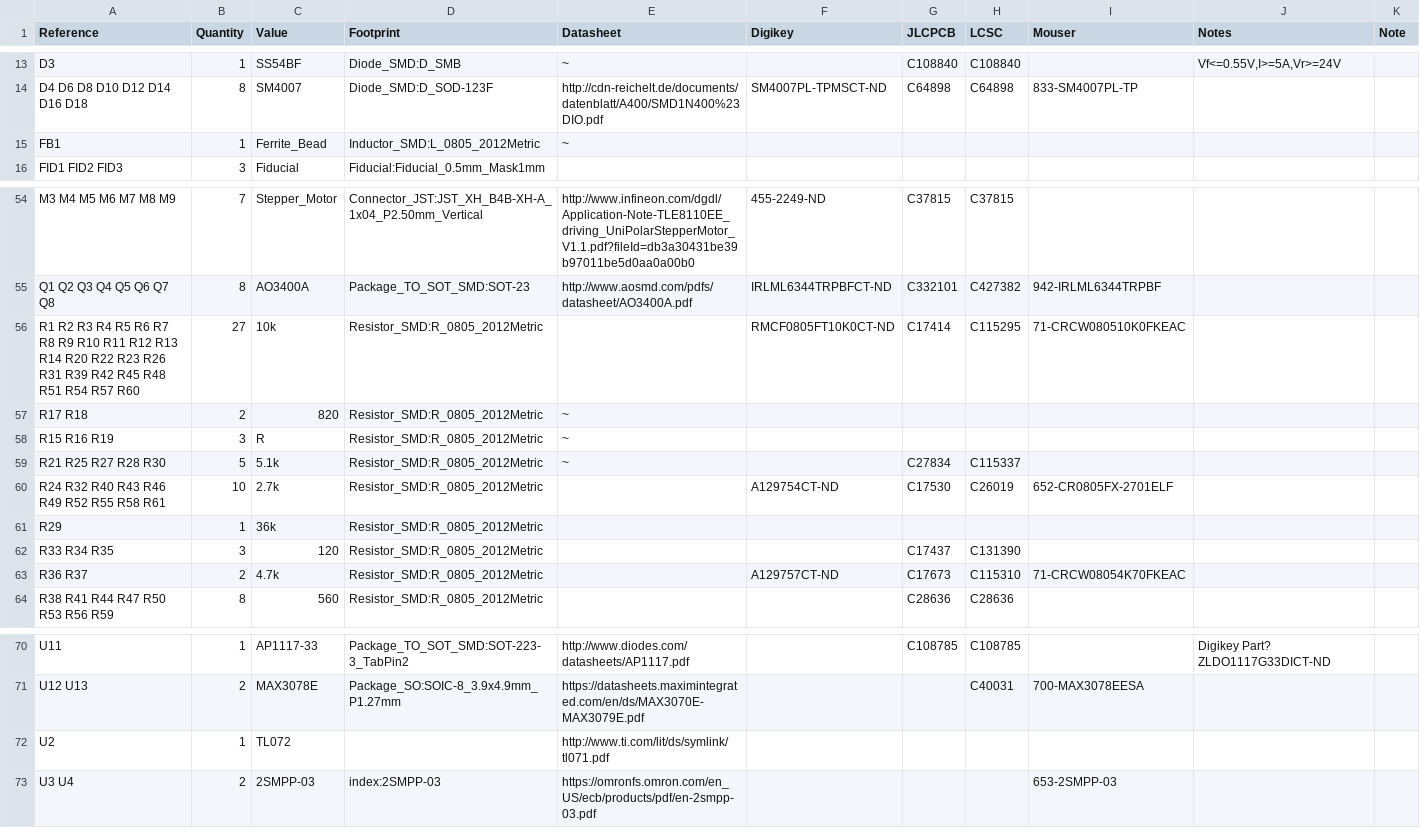
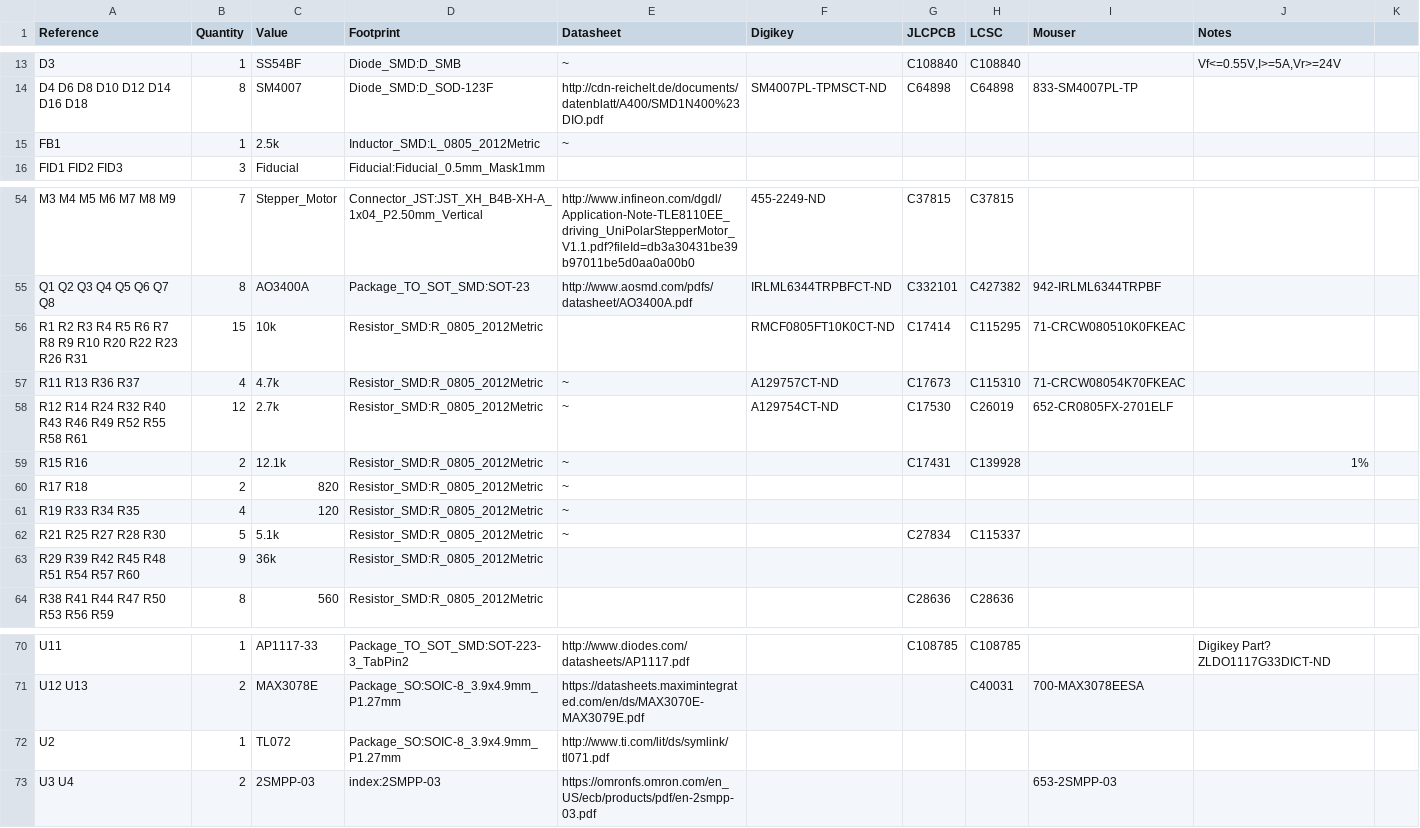
Before and after one commit to opulo-inc/lumenpnp, a CSV file: pnp/pcb/mobo/export/mobo.csv, drawn as a sheet; only a part is shown, gaps mark what is left out; removed rows and columns are numbered as before the commit, all else as after; the diff names each change by its address in the sheet, - before the commit and + after, or states it on an @@ line.

```diff
--- a/pnp/pcb/mobo/export/mobo.csv
+++ b/pnp/pcb/mobo/export/mobo.csv
-K1: Note
+K1: (empty)
-C15 (Value): Ferrite_Bead
+C15 (Value): 2.5k
-A56 (Reference): …R9 R10 R11 R12 R13 R14 R20 R22 R23 R26 R31 R39 R42 R45 R48 R51 R54 R57 R60
+A56 (Reference): …R9 R10 R20 R22 R23 R26 R31
-B56 (Quantity): 27
+B56 (Quantity): 15
+row 57: R11 R13 R36 R37 | 4 | 4.7k | Resistor_SMD:R_0805_2012Metric | ~ | A129757CT-ND | C17673 | C115310 | 71-CRCW08054K70FKEAC
+row 58: R12 R14 R24 R32 R40 R43 R46 R49 R52 R55 R58 R61 | 12 | 2.7k | Resistor_SMD:R_0805_2012Metric | ~ | A129754CT-ND | C17530 | C26019 | 652-CR0805FX-2701ELF
+row 59: R15 R16 | 2 | 12.1k | Resistor_SMD:R_0805_2012Metric | ~ |  | C17431 | C139928 |  | 1%
-row 58: R15 R16 R19 | 3 | R | Resistor_SMD:R_0805_2012Metric | ~
+row 61: R19 R33 R34 R35 | 4 | 120 | Resistor_SMD:R_0805_2012Metric | ~
-row 60: R24 R32 R40 R43 R46 R49 R52 R55 R58 R61 | 10 | 2.7k | Resistor_SMD:R_0805_2012Metric |  | A129754CT-ND | C17530 | C26019 | 652-CR0805FX-2701ELF
-A63 (Reference): R29
+A63 (Reference): R29 R39 R42 R45 R48 R51 R54 R57 R60
-B63 (Quantity): 1
+B63 (Quantity): 9
-row 62: R33 R34 R35 | 3 | 120 | Resistor_SMD:R_0805_2012Metric |  |  | C17437 | C131390
-row 63: R36 R37 | 2 | 4.7k | Resistor_SMD:R_0805_2012Metric |  | A129757CT-ND | C17673 | C115310 | 71-CRCW08054K70FKEAC
-D72 (Footprint): (empty)
+D72 (Footprint): Package_SO:SOIC-8_3.9x4.9mm_P1.27mm
```
Also changed, not shown: pnp/pcb/mobo/export/gerbers/mobo-top_pos.csv, pnp/pcb/mobo/export/mobo-bom.csv, 39 other files.
